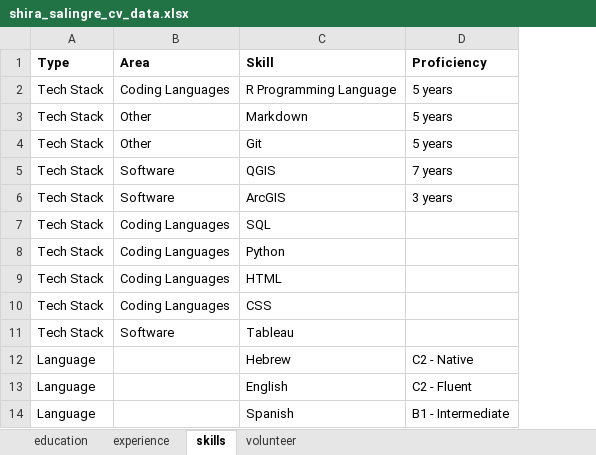
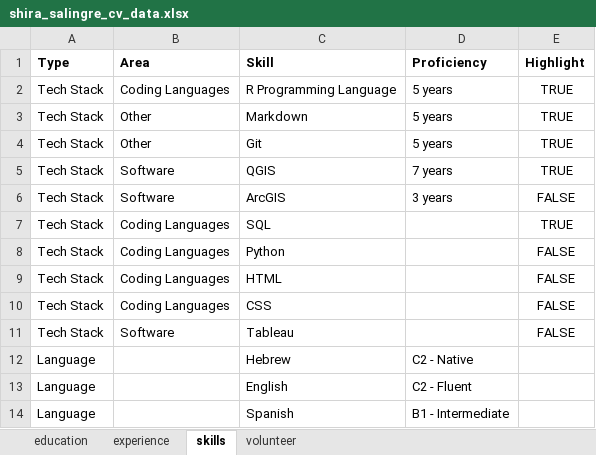
Before and after one commit to shirasal/my_cv, an Excel workbook: shira_salingre_cv_data.xlsx, sheet skills, drawn as a sheet; only a part is shown; values as stored, in another font and other column widths than the file's, no borders; the diff names each change by its address in the sheet, - before the commit and + after, or states it on an @@ line.

Commit message:
additions for highlighted skills

```diff
--- a/shira_salingre_cv_data.xlsx (sheet skills)
+++ b/shira_salingre_cv_data.xlsx (sheet skills)
+column E (Highlight), rows 2-11: TRUE | TRUE | TRUE | TRUE | FALSE | TRUE | FALSE | FALSE | FALSE | FALSE
```
Also changed, not shown: sheet experience.
